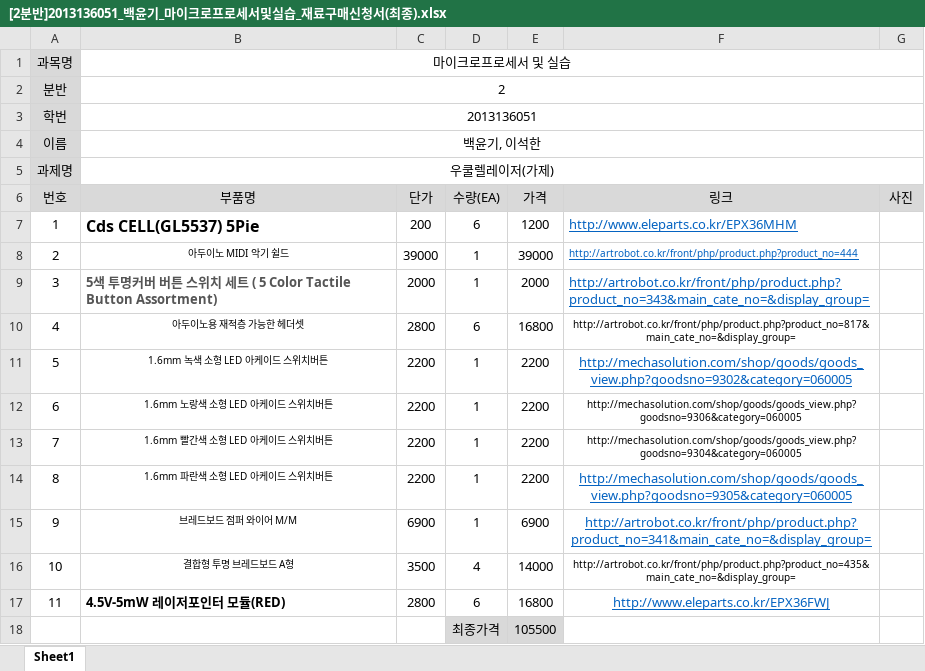
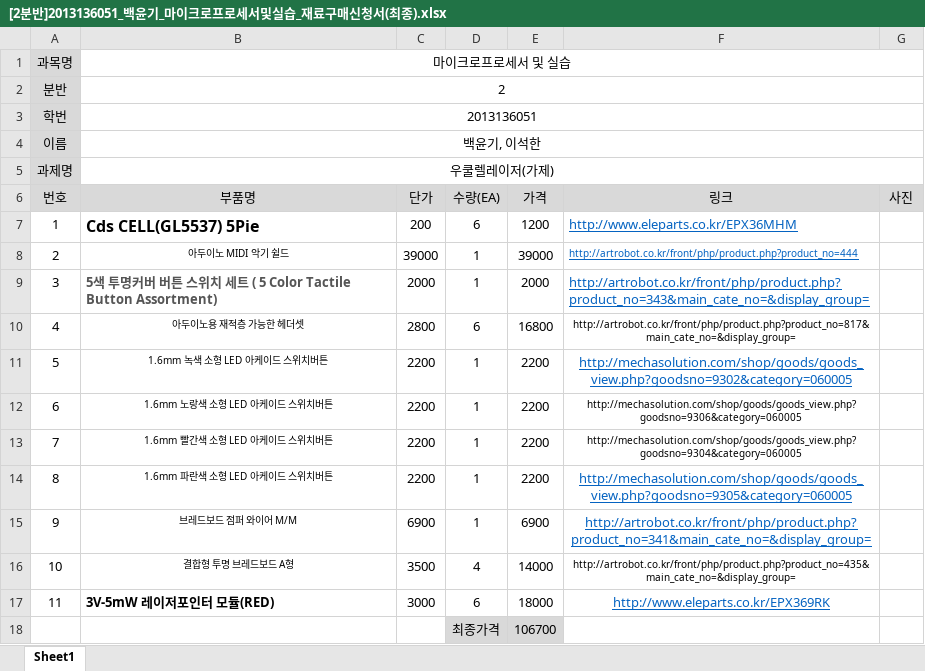
Before and after one commit to kutmicro/2013136051, an Excel workbook: [2분반]2013136051_백윤기_마이크로프로세서및실습_재료구매신청서(최종).xlsx, sheet Sheet1, drawn as a sheet; values as stored, in another font and other column widths than the file's, no borders; the diff names each change by its address in the sheet, - before the commit and + after, or states it on an @@ line.

Commit message:
Add files via upload

```diff
--- a/[2분반]2013136051_백윤기_마이크로프로세서및실습_재료구매신청서(최종).xlsx (sheet Sheet1)
+++ b/[2분반]2013136051_백윤기_마이크로프로세서및실습_재료구매신청서(최종).xlsx (sheet Sheet1)
-B17 (부품명): 4.5V-5mW 레이저포인터 모듈(RED)
+B17 (부품명): 3V-5mW 레이저포인터 모듈(RED)
-C17 (단가): 2800
+C17 (단가): 3000
-E17 (가격): 16800
+E17 (가격): 18000
-F17 (링크): http://www.eleparts.co.kr/EPX36FWJ
+F17 (링크): http://www.eleparts.co.kr/EPX369RK
-E18 (가격): 105500
+E18 (가격): 106700
```
